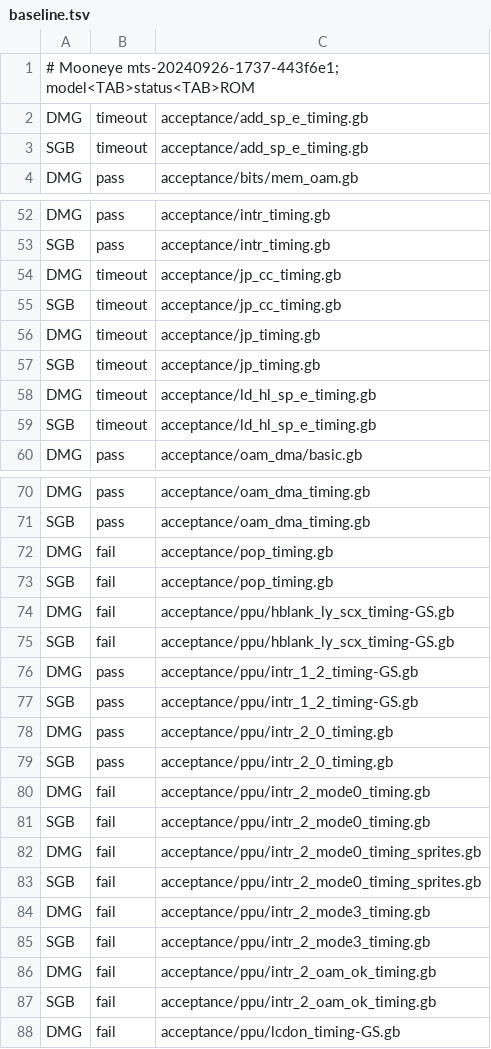
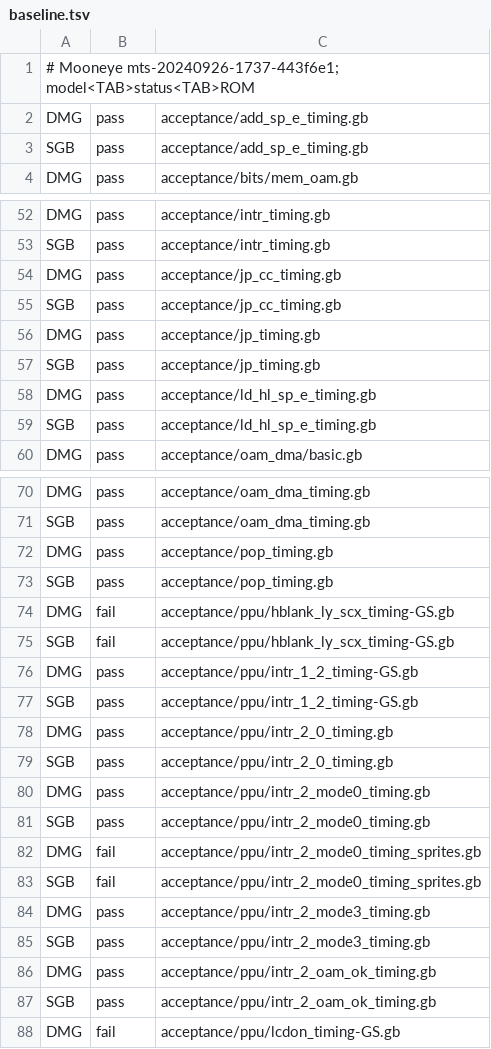
Before and after one commit to shining-grimace/shining-emulator-rs, a TSV file: crates/app/src/game_boy/emulator/accuracy_tests/baseline.tsv, drawn as a sheet; only a part is shown, gaps mark what is left out; the diff covers the shown part only.

```diff
--- a/crates/app/src/game_boy/emulator/accuracy_tests/baseline.tsv
+++ b/crates/app/src/game_boy/emulator/accuracy_tests/baseline.tsv
@@ -1,4 +1,4 @@
 # Mooneye mts-20240926-1737-443f6e1; model<TAB>status<TAB>ROM
-DMG	timeout	acceptance/add_sp_e_timing.gb
-SGB	timeout	acceptance/add_sp_e_timing.gb
+DMG	pass	acceptance/add_sp_e_timing.gb
+SGB	pass	acceptance/add_sp_e_timing.gb
 DMG	pass	acceptance/bits/mem_oam.gb
@@ -53,8 +53,8 @@ DMG	pass	acceptance/intr_timing.gb
 SGB	pass	acceptance/intr_timing.gb
-DMG	timeout	acceptance/jp_cc_timing.gb
-SGB	timeout	acceptance/jp_cc_timing.gb
-DMG	timeout	acceptance/jp_timing.gb
-SGB	timeout	acceptance/jp_timing.gb
-DMG	timeout	acceptance/ld_hl_sp_e_timing.gb
-SGB	timeout	acceptance/ld_hl_sp_e_timing.gb
+DMG	pass	acceptance/jp_cc_timing.gb
+SGB	pass	acceptance/jp_cc_timing.gb
+DMG	pass	acceptance/jp_timing.gb
+SGB	pass	acceptance/jp_timing.gb
+DMG	pass	acceptance/ld_hl_sp_e_timing.gb
+SGB	pass	acceptance/ld_hl_sp_e_timing.gb
 DMG	pass	acceptance/oam_dma/basic.gb
@@ -71,4 +71,4 @@ DMG	pass	acceptance/oam_dma_timing.gb
 SGB	pass	acceptance/oam_dma_timing.gb
-DMG	fail	acceptance/pop_timing.gb
-SGB	fail	acceptance/pop_timing.gb
+DMG	pass	acceptance/pop_timing.gb
+SGB	pass	acceptance/pop_timing.gb
 DMG	fail	acceptance/ppu/hblank_ly_scx_timing-GS.gb
@@ -79,10 +79,10 @@ DMG	pass	acceptance/ppu/intr_2_0_timing.gb
 SGB	pass	acceptance/ppu/intr_2_0_timing.gb
-DMG	fail	acceptance/ppu/intr_2_mode0_timing.gb
-SGB	fail	acceptance/ppu/intr_2_mode0_timing.gb
+DMG	pass	acceptance/ppu/intr_2_mode0_timing.gb
+SGB	pass	acceptance/ppu/intr_2_mode0_timing.gb
 DMG	fail	acceptance/ppu/intr_2_mode0_timing_sprites.gb
 SGB	fail	acceptance/ppu/intr_2_mode0_timing_sprites.gb
-DMG	fail	acceptance/ppu/intr_2_mode3_timing.gb
-SGB	fail	acceptance/ppu/intr_2_mode3_timing.gb
-DMG	fail	acceptance/ppu/intr_2_oam_ok_timing.gb
-SGB	fail	acceptance/ppu/intr_2_oam_ok_timing.gb
+DMG	pass	acceptance/ppu/intr_2_mode3_timing.gb
+SGB	pass	acceptance/ppu/intr_2_mode3_timing.gb
+DMG	pass	acceptance/ppu/intr_2_oam_ok_timing.gb
+SGB	pass	acceptance/ppu/intr_2_oam_ok_timing.gb
 DMG	fail	acceptance/ppu/lcdon_timing-GS.gb
```
Also changed, not shown: 18 edited cells elsewhere in this file, 9 other files.
